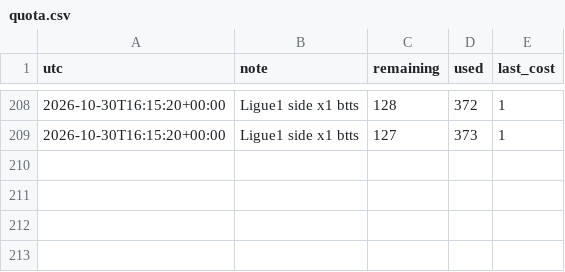
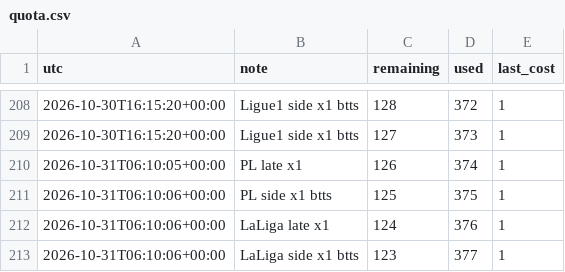
Before and after one commit to alcadiomontes03/match-engine-odds, a CSV file: data/odds/quota.csv, drawn as a sheet; only a part is shown, gaps mark what is left out; the diff names each change by its address in the sheet, - before the commit and + after, or states it on an @@ line.

```diff
--- a/data/odds/quota.csv
+++ b/data/odds/quota.csv
+row 210: 2026-10-31T06:10:05+00:00 | PL late x1 | 126 | 374 | 1
+row 211: 2026-10-31T06:10:06+00:00 | PL side x1 btts | 125 | 375 | 1
+row 212: 2026-10-31T06:10:06+00:00 | LaLiga late x1 | 124 | 376 | 1
+row 213: 2026-10-31T06:10:06+00:00 | LaLiga side x1 btts | 123 | 377 | 1
```
Also changed, not shown: data/odds/snapshots.csv, 7 other files.
